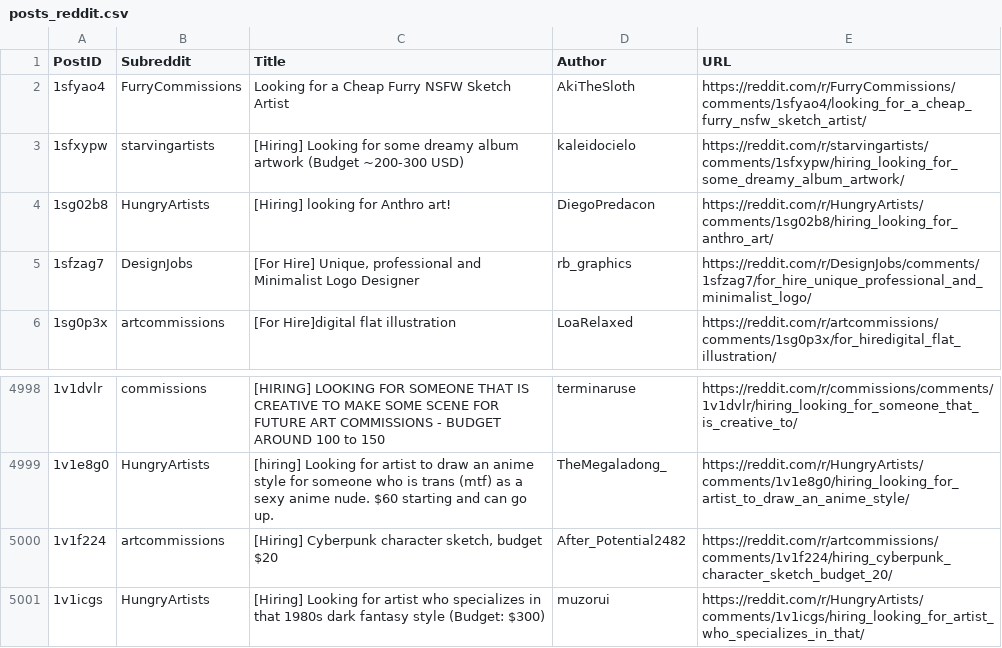
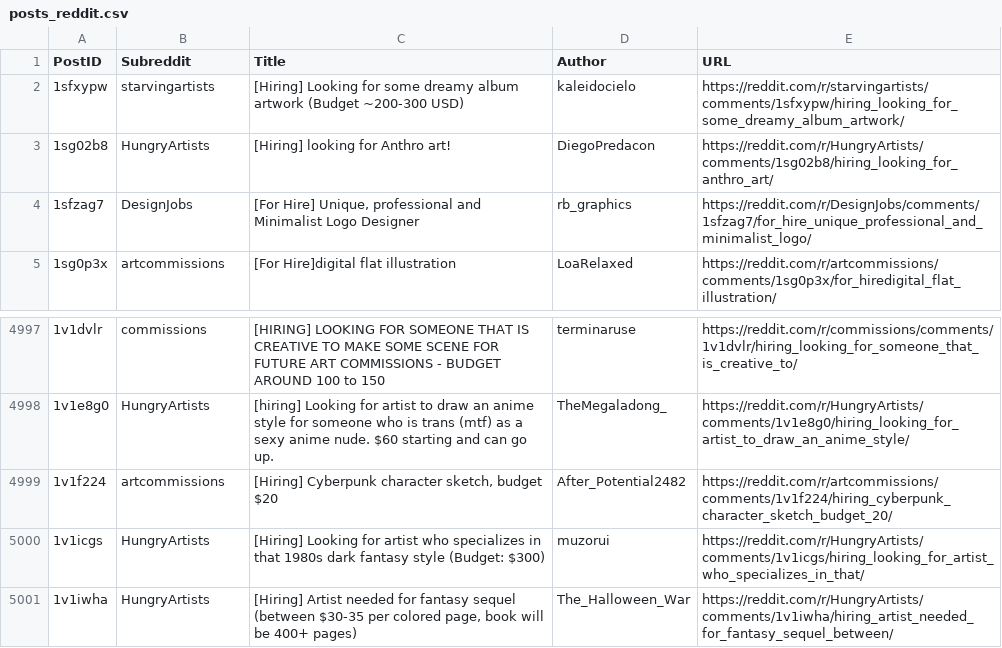
Before and after one commit to Jack0fcodes/redd0tBot, a CSV file: posts_reddit.csv, drawn as a sheet; only a part is shown, gaps mark what is left out; removed rows and columns are numbered as before the commit, all else as after; the diff names each change by its address in the sheet, - before the commit and + after, or states it on an @@ line.

```diff
--- a/posts_reddit.csv
+++ b/posts_reddit.csv
-row 2: 1sfyao4 | FurryCommissions | Looking for a Cheap Furry NSFW Sketch Artist | AkiTheSloth | https://reddit.com/r/FurryCommissions/comments/1sfyao4/looking_for_a_cheap_furry_nsfw_sketch_artist/
+row 5001: 1v1iwha | HungryArtists | [Hiring] Artist needed for fantasy sequel (between $30-35 per colored page, book will be 400+ pages) | The_Halloween_War | https://reddit.com/r/HungryArtists/comments/1v1iwha/hiring_artist_needed_for_fantasy_sequel_between/
```
Also changed, not shown: 1 other file.
